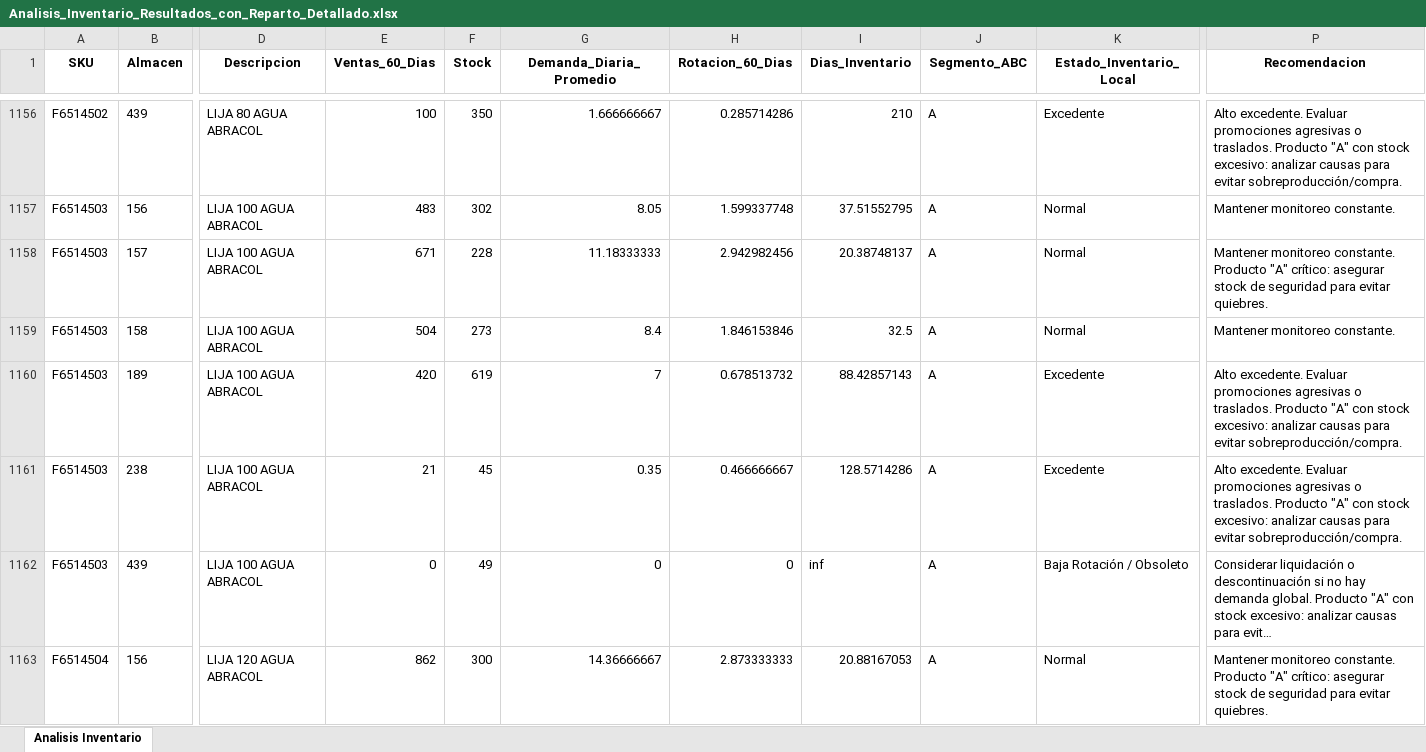
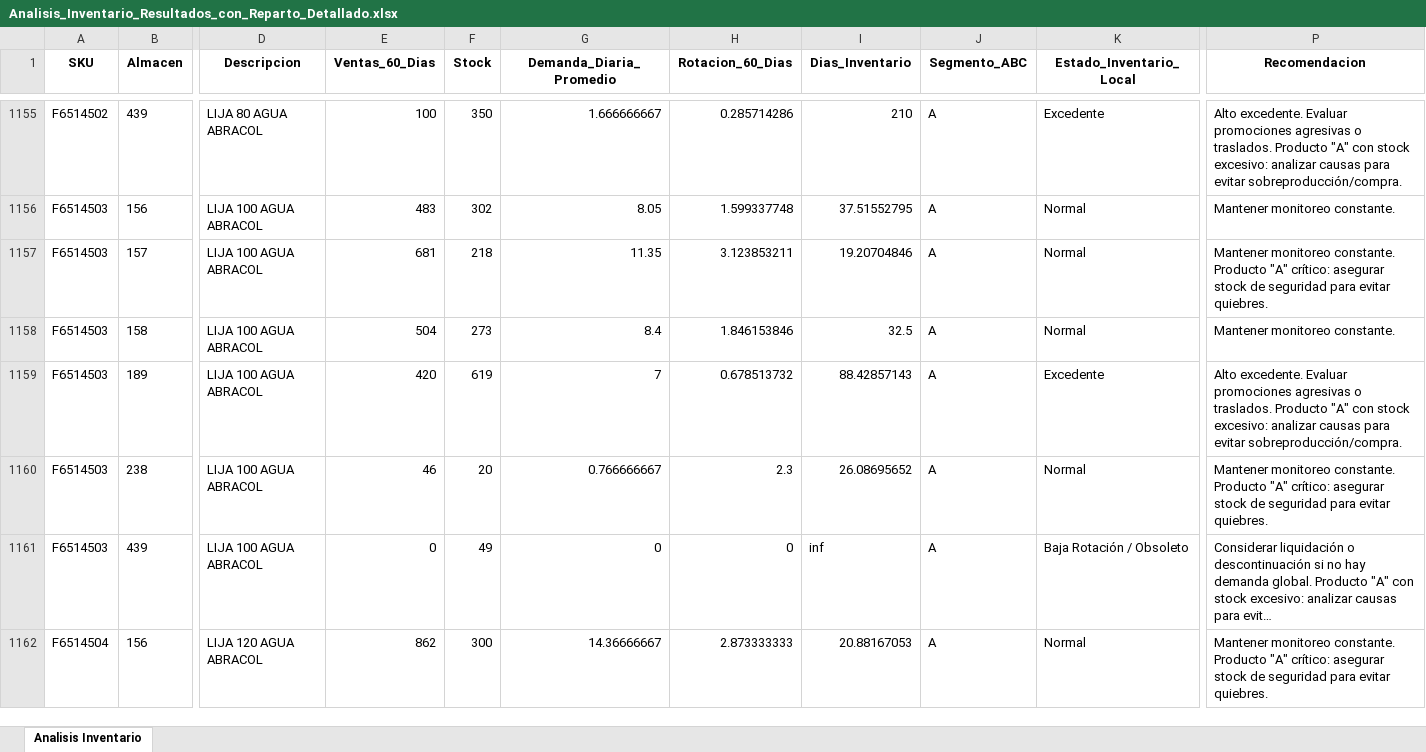
Before and after one commit to DiegoMao201/Rotacion-Iventarios, an Excel workbook: Analisis_Inventario_Resultados_con_Reparto_Detallado.xlsx, sheet Analisis Inventario, drawn as a sheet; only a part is shown, gaps mark what is left out; long unchanged cells end in …; values as stored, in another font and other column widths than the file's, no borders; addresses are those after the commit; the diff covers the shown part only; the diff names each change by its address in the sheet, - before the commit and + after, or states it on an @@ line.

Commit message:
Actualizacion automatica de datos - 2025-09-12_13-00-45

```diff
--- a/Analisis_Inventario_Resultados_con_Reparto_Detallado.xlsx (sheet Analisis Inventario)
+++ b/Analisis_Inventario_Resultados_con_Reparto_Detallado.xlsx (sheet Analisis Inventario)
-E1157 (Ventas_60_Dias): 671
+E1157 (Ventas_60_Dias): 681
-F1157 (Stock): 228
+F1157 (Stock): 218
-G1157 (Demanda_Diaria_Promedio): 11.18333333
+G1157 (Demanda_Diaria_Promedio): 11.35
-H1157 (Rotacion_60_Dias): 2.942982456
+H1157 (Rotacion_60_Dias): 3.123853211
-I1157 (Dias_Inventario): 20.38748137
+I1157 (Dias_Inventario): 19.20704846
-E1160 (Ventas_60_Dias): 21
+E1160 (Ventas_60_Dias): 46
-F1160 (Stock): 45
+F1160 (Stock): 20
-G1160 (Demanda_Diaria_Promedio): 0.35
+G1160 (Demanda_Diaria_Promedio): 0.766666667
-H1160 (Rotacion_60_Dias): 0.466666667
+H1160 (Rotacion_60_Dias): 2.3
-I1160 (Dias_Inventario): 128.5714286
+I1160 (Dias_Inventario): 26.08695652
-K1160 (Estado_Inventario_Local): Excedente
+K1160 (Estado_Inventario_Local): Normal
-P1160 (Recomendacion): Alto excedente. Evaluar promociones agresivas o traslados. Producto "A" con stock excesivo: analizar causas para evitar sobreproducción/compra.
+P1160 (Recomendacion): Mantener monitoreo constante. Producto "A" crítico: asegurar stock de seguridad para evitar quiebres.
```
Also changed, not shown: 1 added row, 1 removed row and 340 edited cells elsewhere in this sheet.
